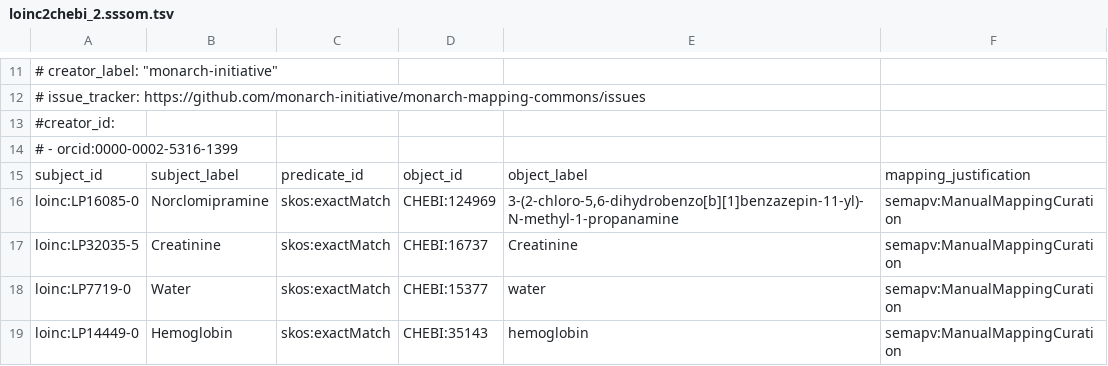
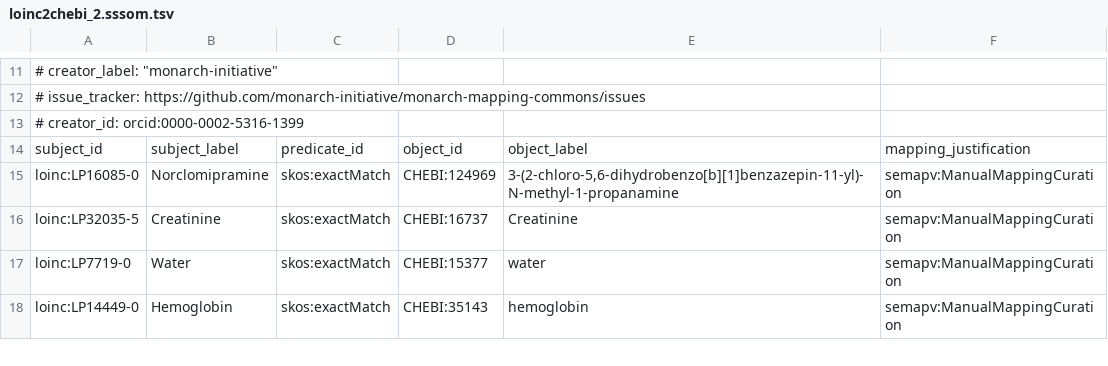
Before and after one commit to monarch-initiative/monarch-mapping-commons, a TSV file: mappings/loinc2chebi_2.sssom.tsv, drawn as a sheet; only a part is shown, gaps mark what is left out.

Commit message:
try again with creator

```diff
--- a/mappings/loinc2chebi_2.sssom.tsv
+++ b/mappings/loinc2chebi_2.sssom.tsv
@@ -12,4 +12,3 @@
 # issue_tracker: https://github.com/monarch-initiative/monarch-mapping-commons/issues
-#creator_id:
-# - orcid:0000-0002-5316-1399
+# creator_id: orcid:0000-0002-5316-1399
 subject_id	subject_label	predicate_id	object_id	object_label	mapping_justification
```
